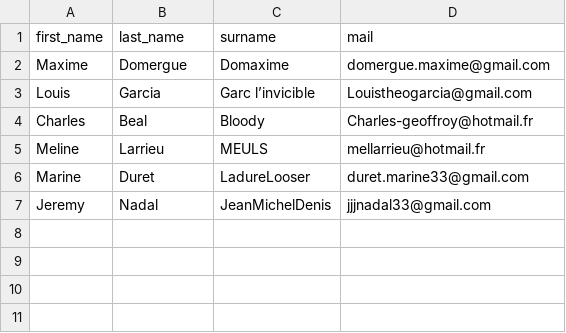
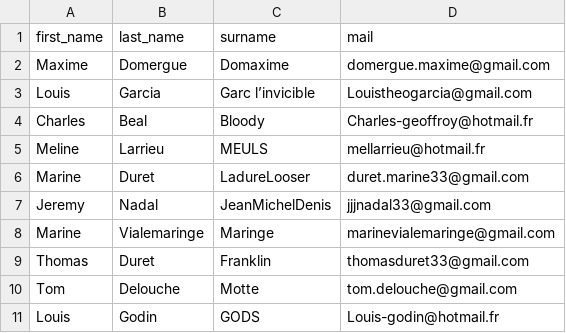
Before and after one commit to Jeremynadal33/catan_leaderboard, a CSV file: data/players.csv, drawn as a sheet.

```diff
--- a/data/players.csv
+++ b/data/players.csv
@@ -7 +7,5 @@ Marine,Duret,LadureLooser,duret.marine33@gmail.com
 Jeremy,Nadal,JeanMichelDenis,jjjnadal33@gmail.com
+Marine,Vialemaringe,Maringe,marinevialemaringe@gmail.com
+Thomas,Duret,Franklin,thomasduret33@gmail.com
+Tom,Delouche,Motte,tom.delouche@gmail.com
+Louis,Godin,GODS,Louis-godin@hotmail.fr
```
Also changed, not shown: data/database.csv, 3 other files.
